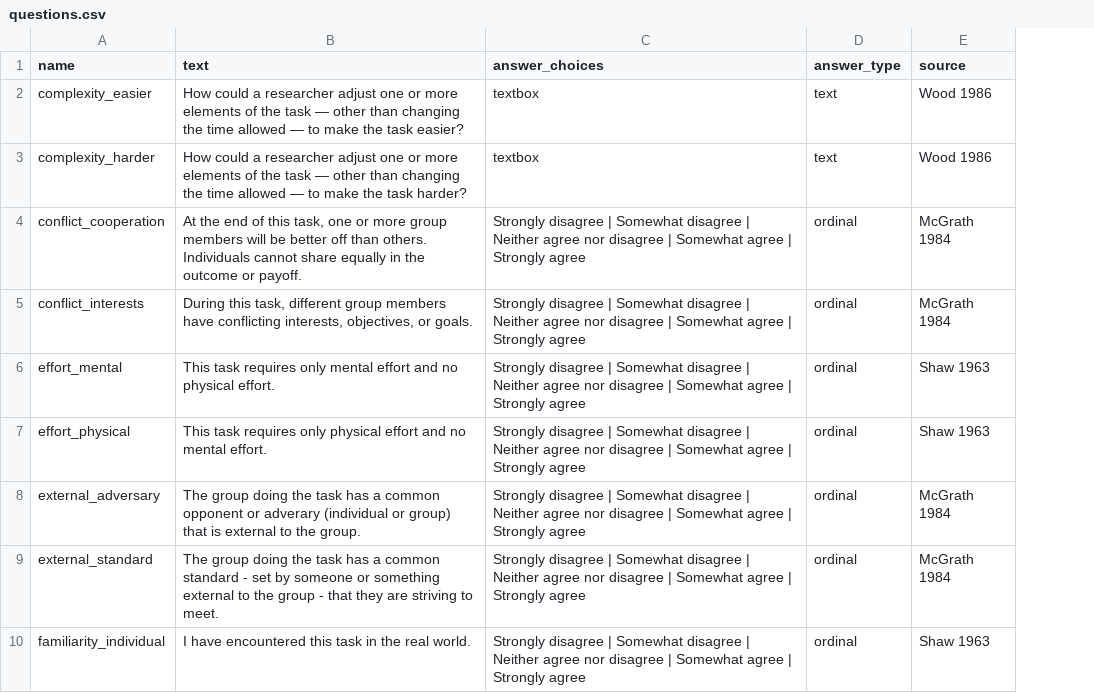
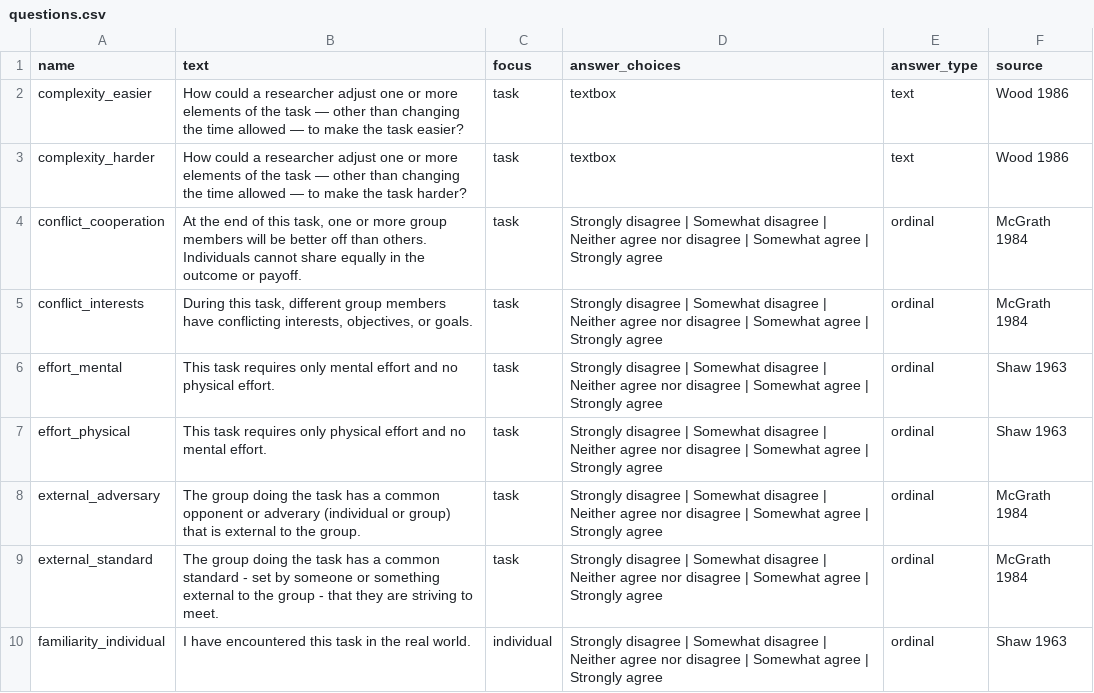
Before and after one commit to Watts-Lab/task-mapping, a CSV file: questions.csv, drawn as a sheet; only a part is shown; the diff names each change by its address in the sheet, - before the commit and + after, or states it on an @@ line.

Commit message:
Updated analysis to include focus filter

```diff
--- a/questions.csv
+++ b/questions.csv
+column C (focus), rows 2-10: task | task | task | task | task | task | task | task | individual
```
Also changed, not shown: 2 other files.
